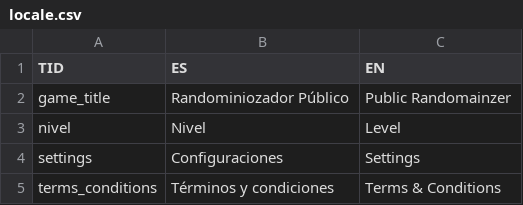
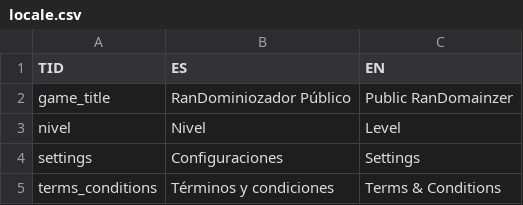
Before and after one commit to ValeriaColombo/ggj24, a CSV file: ggj2024/Assets/Resources/locale.csv, drawn as a sheet; only a part is shown.

```diff
--- a/ggj2024/Assets/Resources/locale.csv
+++ b/ggj2024/Assets/Resources/locale.csv
@@ -1,3 +1,3 @@
 TID,ES,EN
-game_title,Randominiozador Público,Public Randomainzer
+game_title,RanDominiozador Público,Public RanDomainzer
 nivel,Nivel,Level
```
Also changed, not shown: 13 other files.
